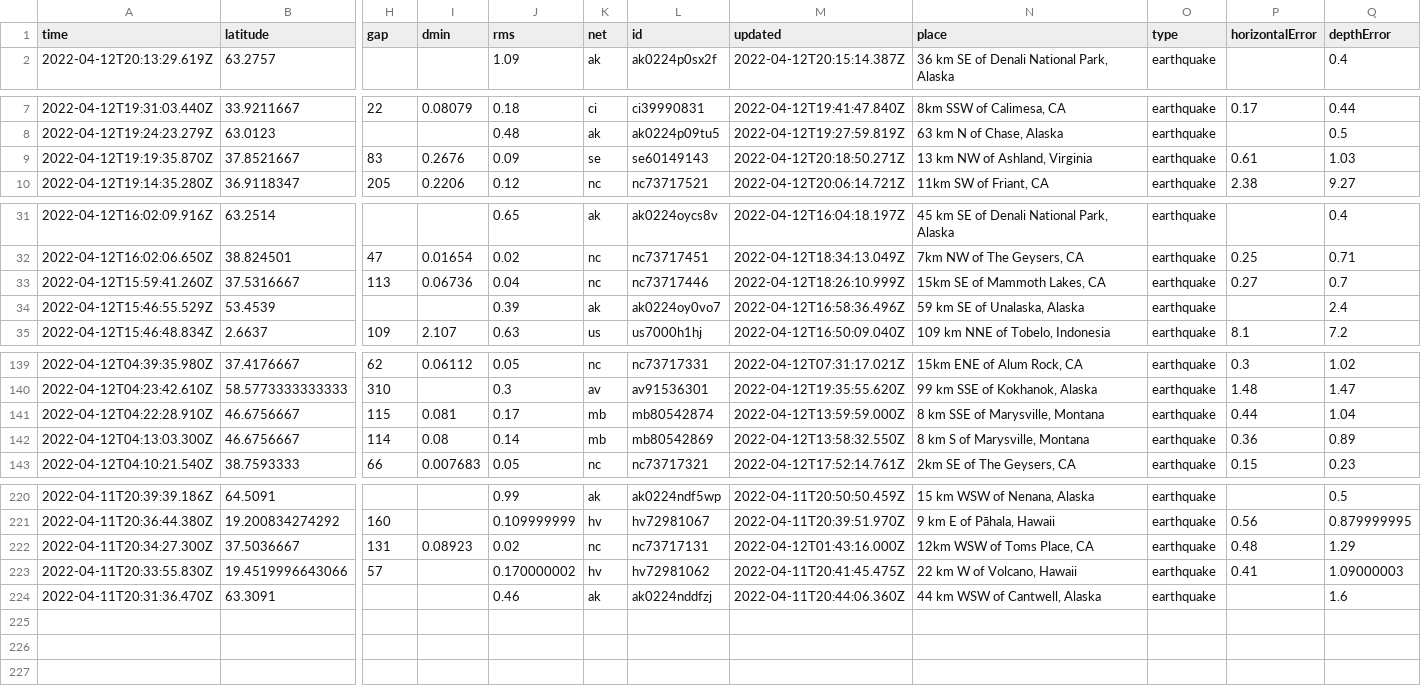
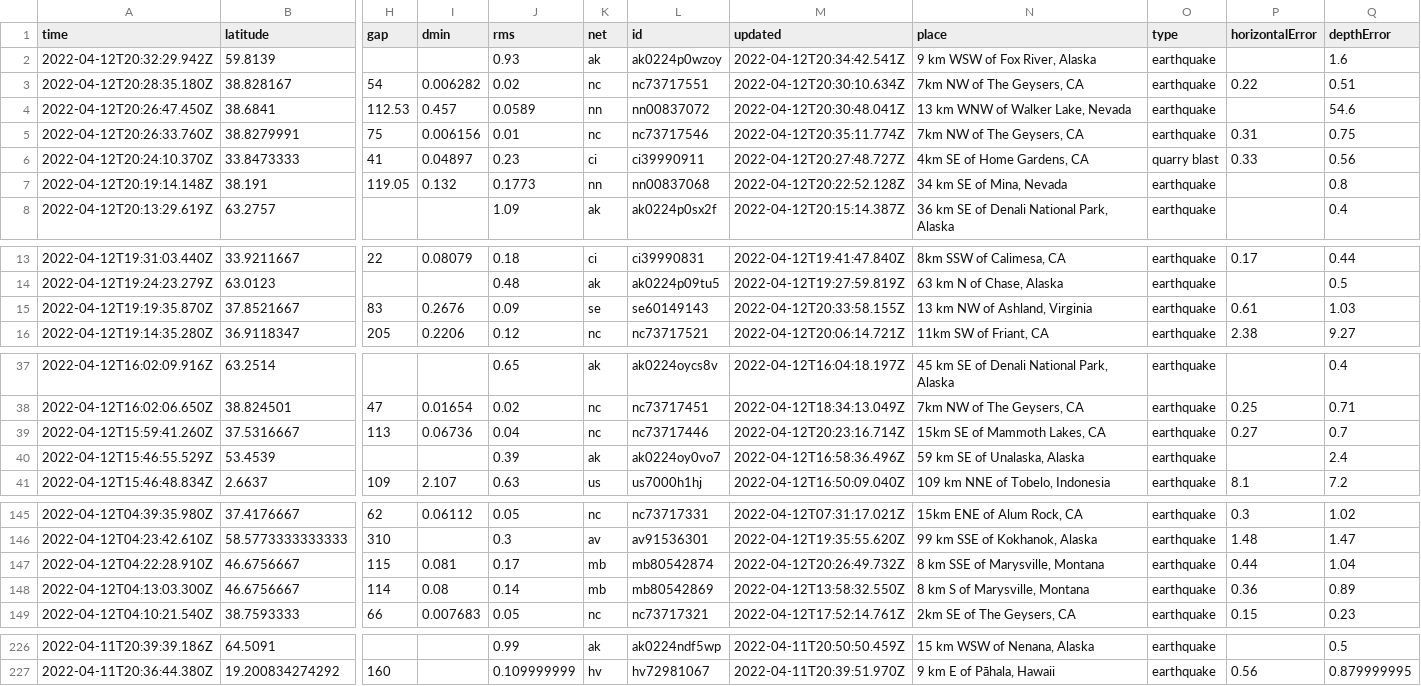
Before and after one commit to profrobwells/nicar22-github-actions, a CSV file: usgs_current.csv, drawn as a sheet; only a part is shown, gaps mark what is left out; removed rows and columns are numbered as before the commit, all else as after; rows hold the shown columns only; the diff names each change by its address in the sheet, - before the commit and + after, or states it on an @@ line.

```diff
--- a/usgs_current.csv
+++ b/usgs_current.csv
+row 2: 2022-04-12T20:32:29.942Z | 59.8139 |  |  | 0.93 | ak | ak0224p0wzoy | 2022-04-12T20:34:42.541Z | 9 km WSW of Fox River, Alaska | earthquake |  | 1.6
+row 3: 2022-04-12T20:28:35.180Z | 38.828167 | 54 | 0.006282 | 0.02 | nc | nc73717551 | 2022-04-12T20:30:10.634Z | 7km NW of The Geysers, CA | earthquake | 0.22 | 0.51
+row 4: 2022-04-12T20:26:47.450Z | 38.6841 | 112.53 | 0.457 | 0.0589 | nn | nn00837072 | 2022-04-12T20:30:48.041Z | 13 km WNW of Walker Lake, Nevada | earthquake |  | 54.6
+row 5: 2022-04-12T20:26:33.760Z | 38.8279991 | 75 | 0.006156 | 0.01 | nc | nc73717546 | 2022-04-12T20:35:11.774Z | 7km NW of The Geysers, CA | earthquake | 0.31 | 0.75
+row 6: 2022-04-12T20:24:10.370Z | 33.8473333 | 41 | 0.04897 | 0.23 | ci | ci39990911 | 2022-04-12T20:27:48.727Z | 4km SE of Home Gardens, CA | quarry blast | 0.33 | 0.56
+row 7: 2022-04-12T20:19:14.148Z | 38.191 | 119.05 | 0.132 | 0.1773 | nn | nn00837068 | 2022-04-12T20:22:52.128Z | 34 km SE of Mina, Nevada | earthquake |  | 0.8
-M15 (updated): 2022-04-12T20:18:50.271Z
+M15 (updated): 2022-04-12T20:33:58.155Z
-M39 (updated): 2022-04-12T18:26:10.999Z
+M39 (updated): 2022-04-12T20:23:16.714Z
-M147 (updated): 2022-04-12T13:59:59.000Z
+M147 (updated): 2022-04-12T20:26:49.732Z
-row 222: 2022-04-11T20:34:27.300Z | 37.5036667 | 131 | 0.08923 | 0.02 | nc | nc73717131 | 2022-04-12T01:43:16.000Z | 12km WSW of Toms Place, CA | earthquake | 0.48 | 1.29
-row 223: 2022-04-11T20:33:55.830Z | 19.4519996643066 | 57 |  | 0.170000002 | hv | hv72981062 | 2022-04-11T20:41:45.475Z | 22 km W of Volcano, Hawaii | earthquake | 0.41 | 1.09000003
-row 224: 2022-04-11T20:31:36.470Z | 63.3091 |  |  | 0.46 | ak | ak0224nddfzj | 2022-04-11T20:44:06.360Z | 44 km WSW of Cantwell, Alaska | earthquake |  | 1.6
```
Also changed, not shown: 1 other file.
